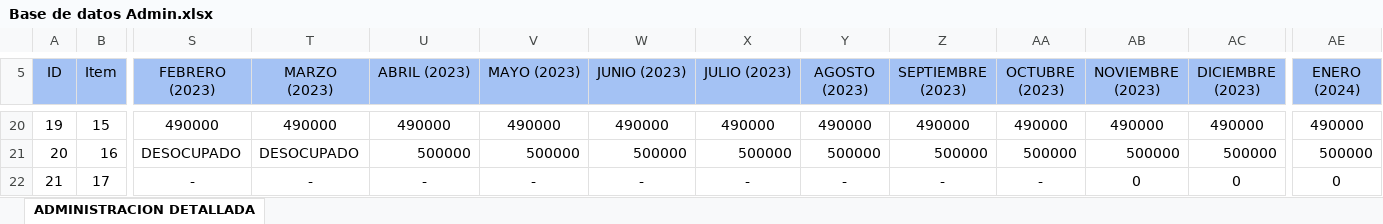
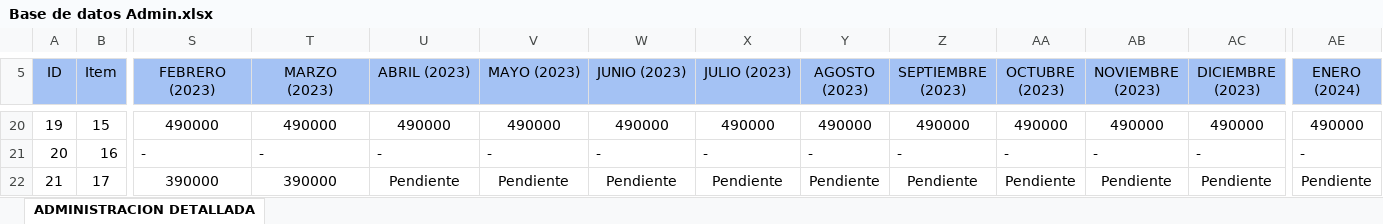
Before and after one commit to InmobiliariaICDE/Catalogo, an Excel workbook: Base de datos Admin.xlsx, sheet ADMINISTRACION DETALLADA, drawn as a sheet; only a part is shown, gaps mark what is left out; values as stored, in another font and other column widths than the file's, no borders; the diff covers the shown part only; the diff names each change by its address in the sheet, - before the commit and + after, or states it on an @@ line.

Commit message:
restaurar administracion

```diff
--- a/Base de datos Admin.xlsx (sheet ADMINISTRACION DETALLADA)
+++ b/Base de datos Admin.xlsx (sheet ADMINISTRACION DETALLADA)
-S21 (FEBRERO (2023)): DESOCUPADO
+S21 (FEBRERO (2023)): -
-T21 (MARZO (2023)): DESOCUPADO
+T21 (MARZO (2023)): -
-U21 (ABRIL (2023)): 500000
+U21 (ABRIL (2023)): -
-V21 (MAYO (2023)): 500000
+V21 (MAYO (2023)): -
-W21 (JUNIO (2023)): 500000
+W21 (JUNIO (2023)): -
-X21 (JULIO (2023)): 500000
+X21 (JULIO (2023)): -
-Y21 (AGOSTO (2023)): 500000
+Y21 (AGOSTO (2023)): -
-Z21 (SEPTIEMBRE (2023)): 500000
+Z21 (SEPTIEMBRE (2023)): -
-AA21 (OCTUBRE (2023)): 500000
+AA21 (OCTUBRE (2023)): -
-AB21 (NOVIEMBRE (2023)): 500000
+AB21 (NOVIEMBRE (2023)): -
-AC21 (DICIEMBRE (2023)): 500000
+AC21 (DICIEMBRE (2023)): -
-AE21 (ENERO (2024)): 500000
+AE21 (ENERO (2024)): -
-S22 (FEBRERO (2023)): -
+S22 (FEBRERO (2023)): 390000
-T22 (MARZO (2023)): -
+T22 (MARZO (2023)): 390000
-U22 (ABRIL (2023)): -
+U22 (ABRIL (2023)): Pendiente
-V22 (MAYO (2023)): -
+V22 (MAYO (2023)): Pendiente
-W22 (JUNIO (2023)): -
+W22 (JUNIO (2023)): Pendiente
-X22 (JULIO (2023)): -
+X22 (JULIO (2023)): Pendiente
-Y22 (AGOSTO (2023)): -
+Y22 (AGOSTO (2023)): Pendiente
-Z22 (SEPTIEMBRE (2023)): -
+Z22 (SEPTIEMBRE (2023)): Pendiente
-AA22 (OCTUBRE (2023)): -
+AA22 (OCTUBRE (2023)): Pendiente
-AB22 (NOVIEMBRE (2023)): 0
+AB22 (NOVIEMBRE (2023)): Pendiente
-AC22 (DICIEMBRE (2023)): 0
+AC22 (DICIEMBRE (2023)): Pendiente
-AE22 (ENERO (2024)): 0
+AE22 (ENERO (2024)): Pendiente
```
Also changed, not shown: 2 added rows, 252 edited cells and cell formats elsewhere in this sheet, 23 other files.
